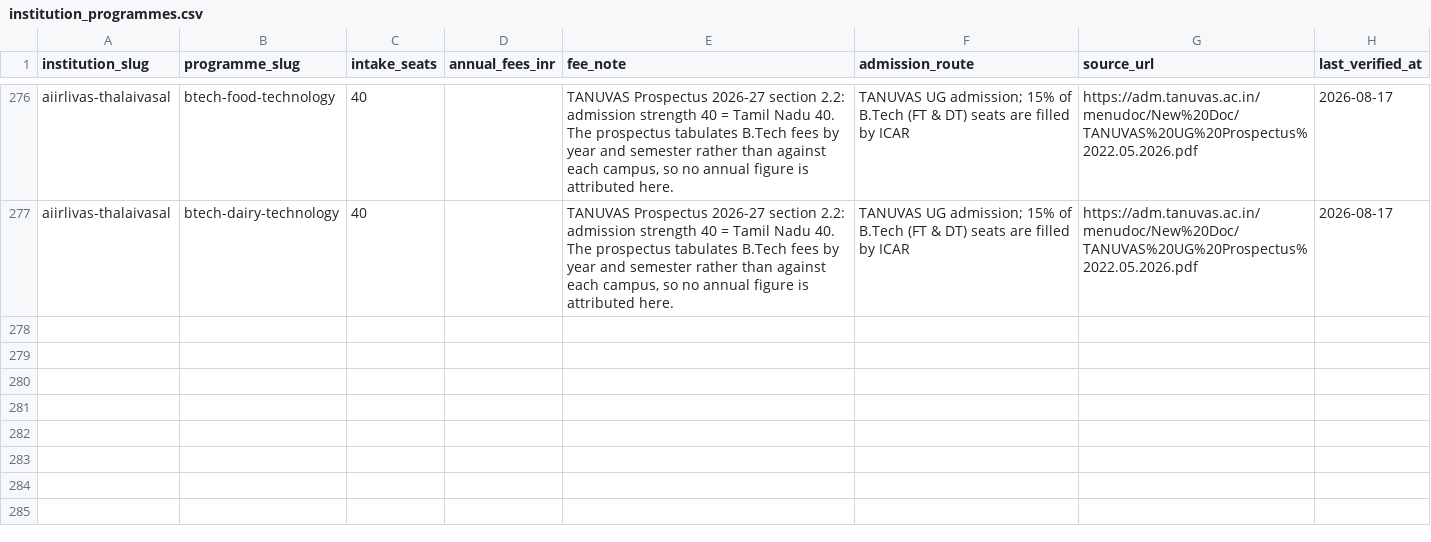
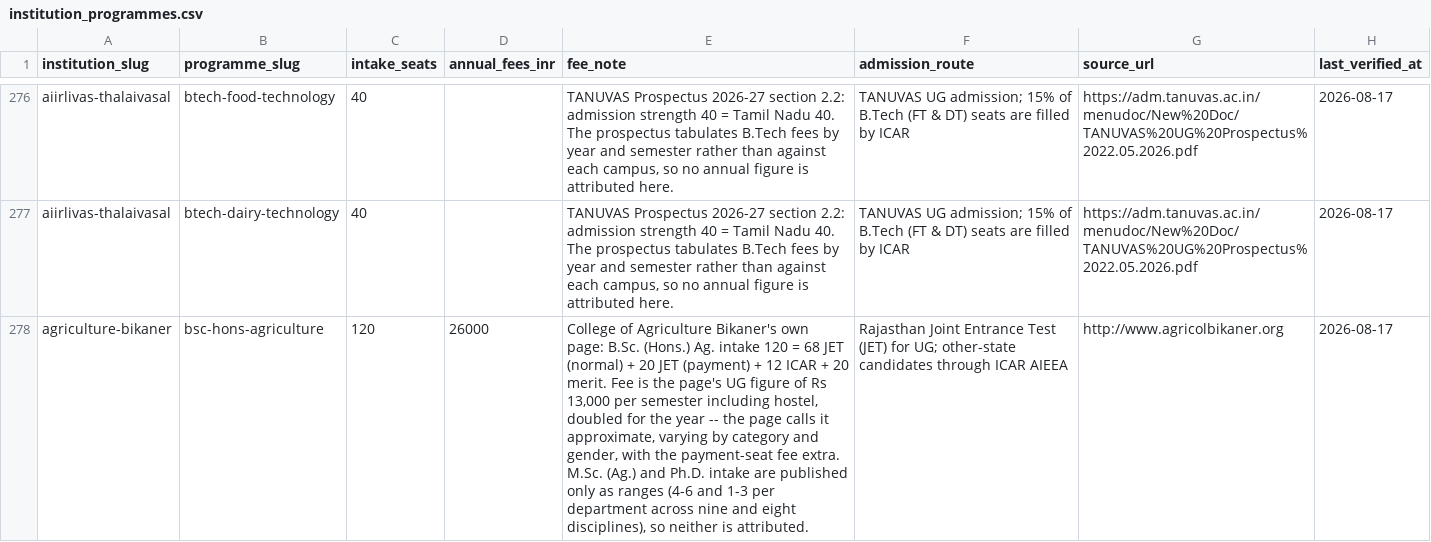
Before and after one commit to oneuni-in/agri-ecosystem, a CSV file: backend/core/data/seeds/education/institution_programmes.csv, drawn as a sheet; only a part is shown, gaps mark what is left out; the diff names each change by its address in the sheet, - before the commit and + after, or states it on an @@ line.

Commit message:
feat(education): promote College of Agriculture Bikaner, and the yield finding
Second listed -> verified promotion, and Rajasthan's second depth row.

  B.Sc. (Hons.) Ag.  120 seats = 68 JET normal + 20 JET payment + 12 ICAR + 20 merit
  Fee Rs 26,000/year (the page's Rs 13,000 per semester, hostel included)

The fee is recorded with the page's own hedge carried into the note: it calls
the figure approximate, varying by category and gender, with the payment-seat
fee extra. Publishing it with that caveat attached is more useful than omitting
a figure the source does publish.

A SECOND PhD SOURCE FOUND AND REJECTED. The same page gives M.Sc. (Ag.) intake
as 4-6 per department across nine disciplines and Ph.D. as 1-3 per department
across eight. Ranges, not figures, and not attributable to a programme slug.
PhD rows remain zero corpus-wide; this is the second time a doctoral source has
been located and deliberately not used.

THE YIELD IS THE REAL RESULT HERE, and it is poor. All 142 listed colleges that
still carry a website were fetched and searched for a published intake figure.
Five pages had one. Of those five, four are unusable: two state an intake
without saying which programme it belongs to, one is a two-year VLDA diploma,
and one a veterinary-pharmacist course, none of which map to a catalogue
programme.

So homepage scanning converts roughly 1 in 142 listed rows. The remaining 440
listed colleges will not become depth this way. Promotion works -- it has worked
twice now -- but it is per-college research, not a sweep, and the corpus should
not be planned as though a bulk path exists.

Gate: bundle OK 768/47/277/22/13.

```diff
--- a/backend/core/data/seeds/education/institution_programmes.csv
+++ b/backend/core/data/seeds/education/institution_programmes.csv
+row 278: agriculture-bikaner | bsc-hons-agriculture | 120 | 26000 | College of Agriculture Bikaner's own page: B.Sc. (Hons.) Ag. intake 120 = 68 JET (normal) + 20 JET (payment) + 12 ICAR + 20 merit. Fee is the page's UG figure of Rs 13,000 per semester including hostel, doubled for the year -- the page calls it approximate, varying by category and gender, with the payment-seat fee extra. M.Sc. (Ag.) and Ph.D. intake are published only as ranges (4-6 and 1-3 per department across nine and eight disciplines), so neither is attributed. | Rajasthan Joint Entrance Test (JET) for UG; other-state candidates through ICAR AIEEA | http://www.agricolbikaner.org | 2026-08-17
```
Also changed, not shown: backend/core/data/seeds/education/institutions.csv.
